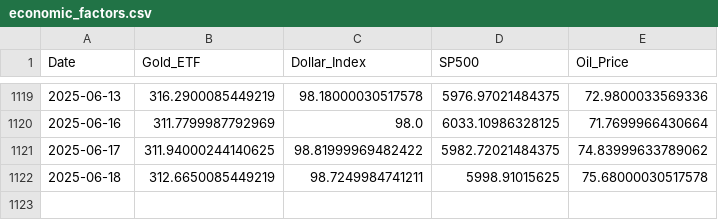
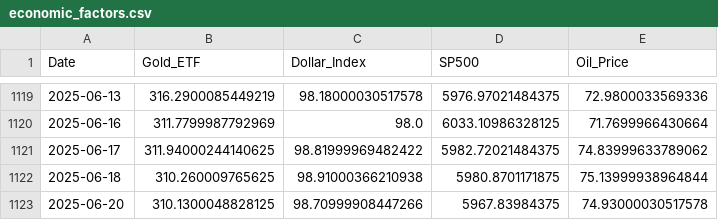
Before and after one commit to johannesscherpf/gold_price, a CSV file: Data/economic_factors.csv, drawn as a sheet; only a part is shown, gaps mark what is left out.

```diff
--- a/Data/economic_factors.csv
+++ b/Data/economic_factors.csv
@@ -1121,2 +1121,3 @@ Date,Gold_ETF,Dollar_Index,SP500,Oil_Price
 2025-06-17,311.94000244140625,98.81999969482422,5982.72021484375,74.83999633789062
-2025-06-18,312.6650085449219,98.7249984741211,5998.91015625,75.68000030517578
+2025-06-18,310.260009765625,98.91000366210938,5980.8701171875,75.13999938964844
+2025-06-20,310.1300048828125,98.70999908447266,5967.83984375,74.93000030517578
```
Also changed, not shown: Data/Goldpreis.csv, Data/XGBoostDaten/grid_search_results.csv, 11 other files.
